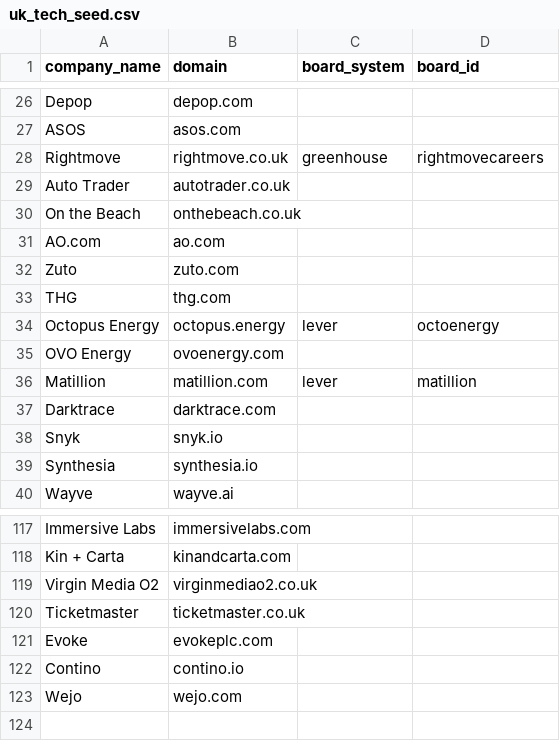
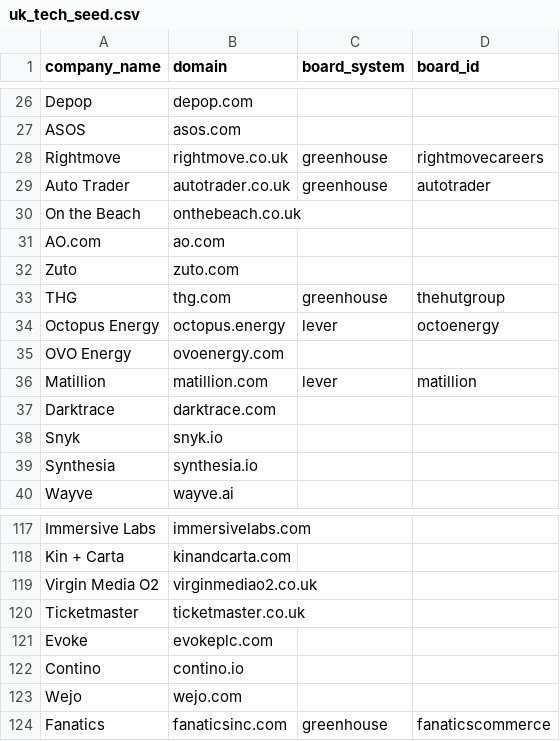
Before and after one commit to mohamedalsayed12/job-application-agent, a CSV file: app/discovery/data/uk_tech_seed.csv, drawn as a sheet; only a part is shown, gaps mark what is left out.

```diff
--- a/app/discovery/data/uk_tech_seed.csv
+++ b/app/discovery/data/uk_tech_seed.csv
@@ -28,3 +28,3 @@ ASOS,asos.com,,
 Rightmove,rightmove.co.uk,greenhouse,rightmovecareers
-Auto Trader,autotrader.co.uk,,
+Auto Trader,autotrader.co.uk,greenhouse,autotrader
 On the Beach,onthebeach.co.uk,,
@@ -32,3 +32,3 @@ AO.com,ao.com,,
 Zuto,zuto.com,,
-THG,thg.com,,
+THG,thg.com,greenhouse,thehutgroup
 Octopus Energy,octopus.energy,lever,octoenergy
@@ -123 +123,2 @@ Contino,contino.io,,
 Wejo,wejo.com,,
+Fanatics,fanaticsinc.com,greenhouse,fanaticscommerce
```
